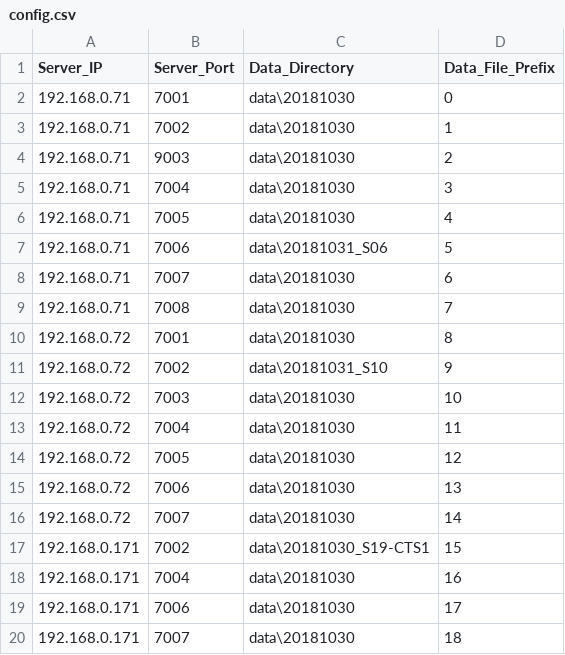
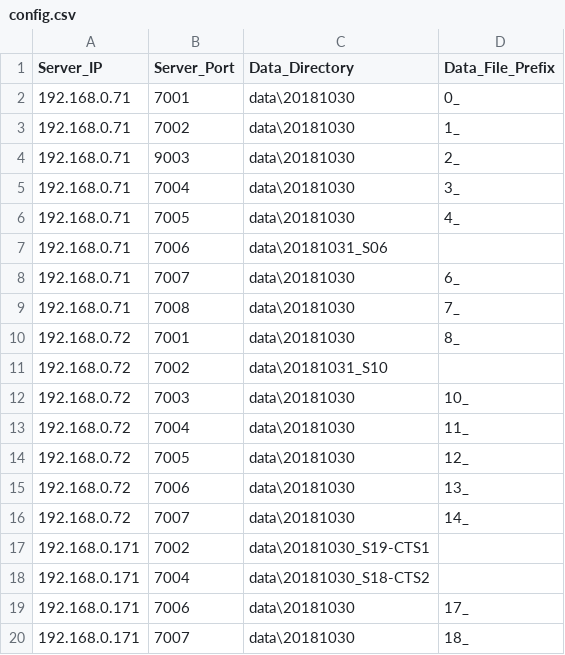
Before and after one commit to leesy24/FileToTCPServer_SiloBINmon, a CSV file: application.windows32/config.csv, drawn as a sheet.

```diff
--- a/application.windows32/config.csv
+++ b/application.windows32/config.csv
@@ -1,20 +1,20 @@
 Server_IP,Server_Port,Data_Directory,Data_File_Prefix
-192.168.0.71,7001,data\20181030,0
-192.168.0.71,7002,data\20181030,1
-192.168.0.71,9003,data\20181030,2
-192.168.0.71,7004,data\20181030,3
-192.168.0.71,7005,data\20181030,4
-192.168.0.71,7006,data\20181031_S06,5
-192.168.0.71,7007,data\20181030,6
-192.168.0.71,7008,data\20181030,7
-192.168.0.72,7001,data\20181030,8
-192.168.0.72,7002,data\20181031_S10,9
-192.168.0.72,7003,data\20181030,10
-192.168.0.72,7004,data\20181030,11
-192.168.0.72,7005,data\20181030,12
-192.168.0.72,7006,data\20181030,13
-192.168.0.72,7007,data\20181030,14
-192.168.0.171,7002,data\20181030_S19-CTS1,15
-192.168.0.171,7004,data\20181030,16
-192.168.0.171,7006,data\20181030,17
-192.168.0.171,7007,data\20181030,18
+192.168.0.71,7001,data\20181030,0_
+192.168.0.71,7002,data\20181030,1_
+192.168.0.71,9003,data\20181030,2_
+192.168.0.71,7004,data\20181030,3_
+192.168.0.71,7005,data\20181030,4_
+192.168.0.71,7006,data\20181031_S06,
+192.168.0.71,7007,data\20181030,6_
+192.168.0.71,7008,data\20181030,7_
+192.168.0.72,7001,data\20181030,8_
+192.168.0.72,7002,data\20181031_S10,
+192.168.0.72,7003,data\20181030,10_
+192.168.0.72,7004,data\20181030,11_
+192.168.0.72,7005,data\20181030,12_
+192.168.0.72,7006,data\20181030,13_
+192.168.0.72,7007,data\20181030,14_
+192.168.0.171,7002,data\20181030_S19-CTS1,
+192.168.0.171,7004,data\20181030_S18-CTS2,
+192.168.0.171,7006,data\20181030,17_
+192.168.0.171,7007,data\20181030,18_
```
Also changed, not shown: config.csv, 3 other files.
